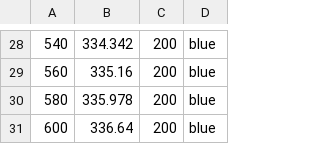
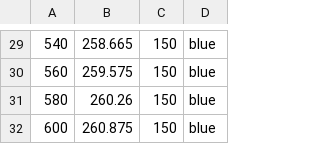
Before and after one commit to priyankasyal/ivis21, a CSV file: sheet6.csv, drawn as a sheet; only a part is shown, gaps mark what is left out; the diff covers the shown part only.

```diff
--- a/sheet6.csv
+++ b/sheet6.csv
@@ -28,4 +29,4 @@
-540,334.342,200,blue
-560,335.16,200,blue
-580,335.978,200,blue
-600,336.64,200,blue
+540,258.665,150,blue
+560,259.575,150,blue
+580,260.26,150,blue
+600,260.875,150,blue
```
Also changed, not shown: 1 added row and 55 edited cells elsewhere in this file.
